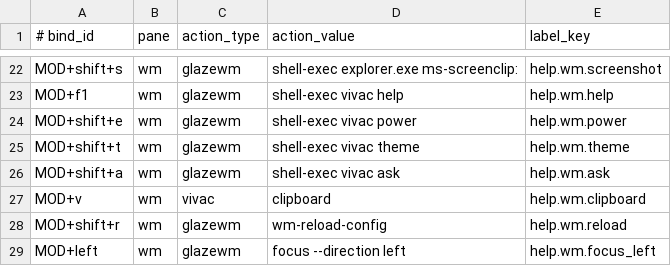
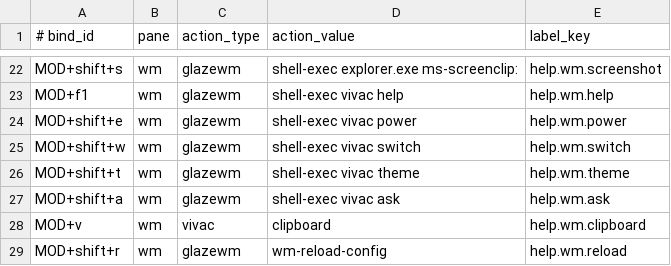
Before and after one commit to gitsual/vivac, a TSV file: windows/data/help-registry.tsv, drawn as a sheet; only a part is shown, gaps mark what is left out; the shorter side is filled out with more unchanged rows.

Commit message:
feat(windows): MOD+Shift+W opens the power menu with Restart in Linux armed
The same key as Super+Shift+W on Arch. On Windows vivac-reboot-other does
not ask before restarting (the power menu is where the confirmation
lives), so the key cannot call it straight away: it opens the power menu
with that entry selected and already asking, and Enter carries it out or
Esc stays. The daemon serves the verb from the same 'power' window.
The UNREGISTERED help case used shift+w as its unknown key; now shift+y.

```diff
--- a/windows/data/help-registry.tsv
+++ b/windows/data/help-registry.tsv
@@ -24,2 +24,3 @@ MOD+f1	wm	glazewm	shell-exec vivac help	help.wm.help
 MOD+shift+e	wm	glazewm	shell-exec vivac power	help.wm.power
+MOD+shift+w	wm	glazewm	shell-exec vivac switch	help.wm.switch
 MOD+shift+t	wm	glazewm	shell-exec vivac theme	help.wm.theme
```
Also changed, not shown: 8 other files.
